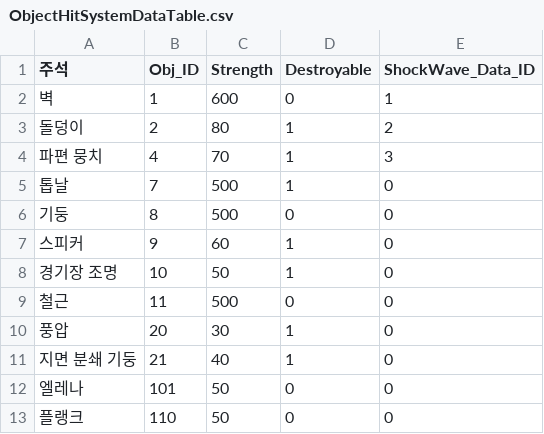
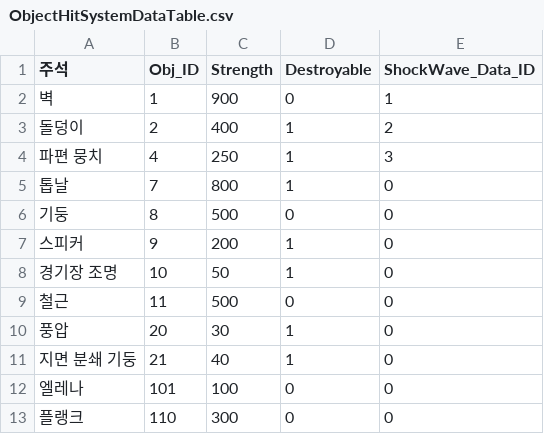
Before and after one commit to TIMILUM/Esper-Fighters-Cup, a CSV file: Assets/Resources/CSV/ObjectHitSystemDataTable.csv, drawn as a sheet.

Commit message:
ObjectHitSystemDataTable CSV 수정

```diff
--- a/Assets/Resources/CSV/ObjectHitSystemDataTable.csv
+++ b/Assets/Resources/CSV/ObjectHitSystemDataTable.csv
@@ -1,8 +1,8 @@
 주석,Obj_ID,Strength,Destroyable,ShockWave_Data_ID
-벽,1,600,0,1
-돌덩이,2,80,1,2
-파편 뭉치,4,70,1,3
-톱날,7,500,1,0
+벽,1,900,0,1
+돌덩이,2,400,1,2
+파편 뭉치,4,250,1,3
+톱날,7,800,1,0
 기둥,8,500,0,0
-스피커,9,60,1,0
+스피커,9,200,1,0
 경기장 조명,10,50,1,0
@@ -11,3 +11,3 @@
 지면 분쇄 기둥,21,40,1,0
-엘레나,101,50,0,0
-플랭크,110,50,0,0
+엘레나,101,100,0,0
+플랭크,110,300,0,0
```
Also changed, not shown: 1 other file.
